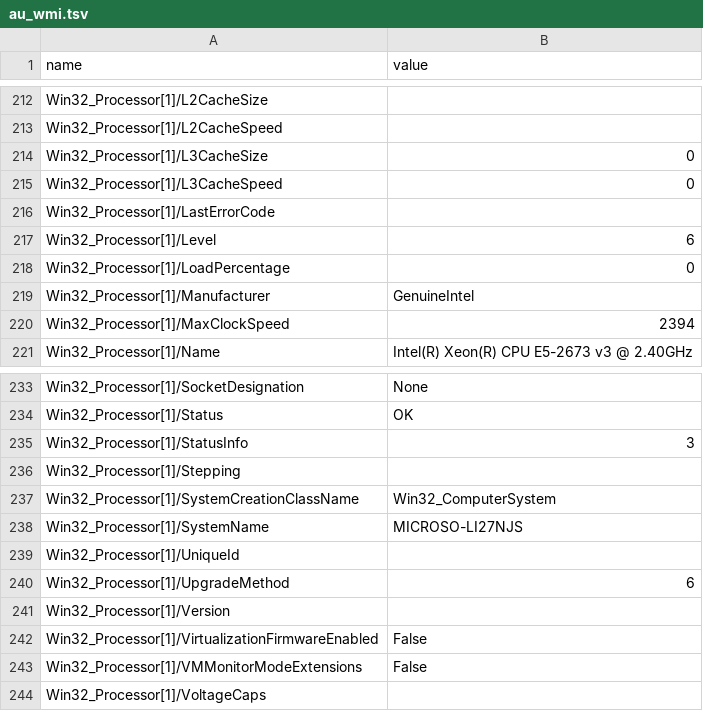
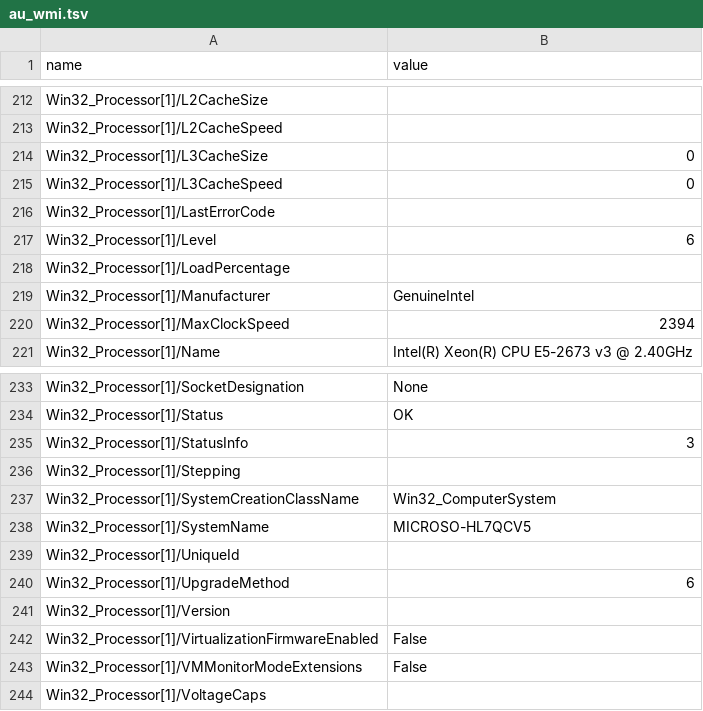
Before and after one commit to michelcaradec/AnalyticsUnitInformation, a TSV file: output/au_wmi.tsv, drawn as a sheet; only a part is shown, gaps mark what is left out; the diff covers the shown part only.

```diff
--- a/output/au_wmi.tsv
+++ b/output/au_wmi.tsv
@@ -217,3 +217,3 @@ Win32_Processor[1]/LastErrorCode
 Win32_Processor[1]/Level	6
-Win32_Processor[1]/LoadPercentage	0
+Win32_Processor[1]/LoadPercentage	
 Win32_Processor[1]/Manufacturer	GenuineIntel
@@ -237,3 +237,3 @@ Win32_Processor[1]/Stepping
 Win32_Processor[1]/SystemCreationClassName	Win32_ComputerSystem
-Win32_Processor[1]/SystemName	MICROSO-LI27NJS
+Win32_Processor[1]/SystemName	MICROSO-HL7QCV5
 Win32_Processor[1]/UniqueId	
```
Also changed, not shown: 7 edited cells elsewhere in this file, output/au_env.tsv, output/au_process.tsv, 10 other files.
